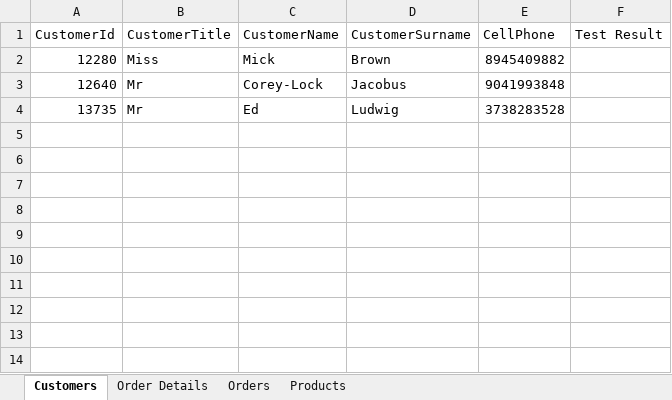
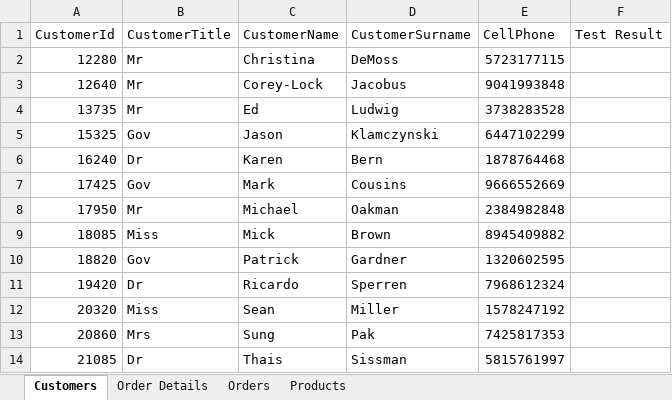
Before and after one commit to Albert-Willemse/CMPG-323-Project-4-UiPath, an Excel workbook: Input/CMPG323 EcoPower Logistics Data.xlsx, sheet Customers, drawn as a sheet; values as stored, in another font and other column widths than the file's, no borders; the diff names each change by its address in the sheet, - before the commit and + after, or states it on an @@ line.

```diff
--- a/Input/CMPG323 EcoPower Logistics Data.xlsx (sheet Customers)
+++ b/Input/CMPG323 EcoPower Logistics Data.xlsx (sheet Customers)
-B2 (CustomerTitle): Miss
+B2 (CustomerTitle): Mr
-C2 (CustomerName): Mick
+C2 (CustomerName): Christina
-D2 (CustomerSurname): Brown
+D2 (CustomerSurname): DeMoss
-E2 (CellPhone): 8945409882
+E2 (CellPhone): 5723177115
+row 5: 15325 | Gov | Jason | Klamczynski | 6447102299
+row 6: 16240 | Dr | Karen | Bern | 1878764468
+row 7: 17425 | Gov | Mark | Cousins | 9666552669
+row 8: 17950 | Mr | Michael | Oakman | 2384982848
+row 9: 18085 | Miss | Mick | Brown | 8945409882
+row 10: 18820 | Gov | Patrick | Gardner | 1320602595
+row 11: 19420 | Dr | Ricardo | Sperren | 7968612324
+row 12: 20320 | Miss | Sean | Miller | 1578247192
+row 13: 20860 | Mrs | Sung | Pak | 7425817353
+row 14: 21085 | Dr | Thais | Sissman | 5815761997
```
Also changed, not shown: sheet Order Details, sheet Products, sheet Orders, 20 other files.
